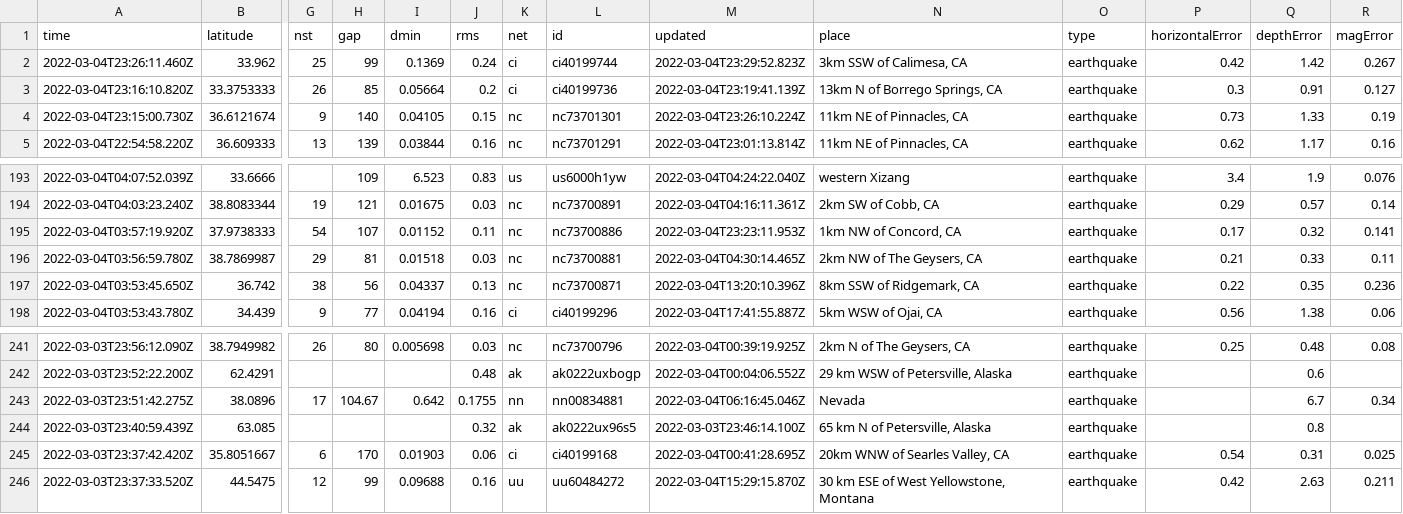
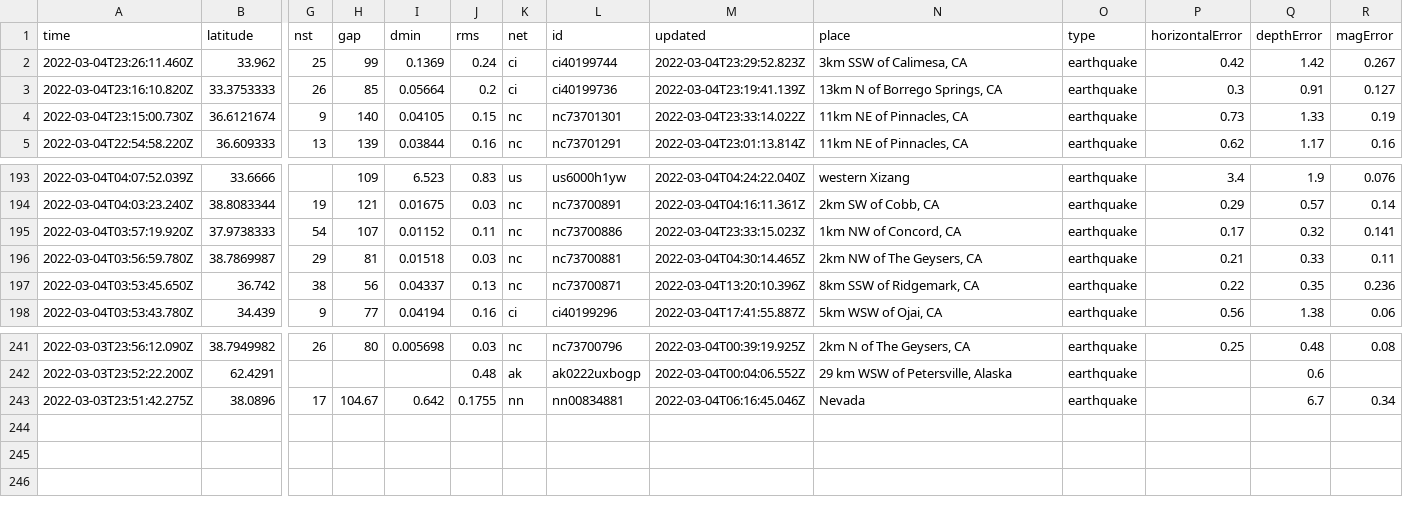
Before and after one commit to layurs/nicar22-githubaction, a CSV file: usgs_current.csv, drawn as a sheet; only a part is shown, gaps mark what is left out; rows hold the shown columns only; the diff names each change by its address in the sheet, - before the commit and + after, or states it on an @@ line.

```diff
--- a/usgs_current.csv
+++ b/usgs_current.csv
-M4 (updated): 2022-03-04T23:26:10.224Z
+M4 (updated): 2022-03-04T23:33:14.022Z
-M195 (updated): 2022-03-04T23:23:11.953Z
+M195 (updated): 2022-03-04T23:33:15.023Z
-row 244: 2022-03-03T23:40:59.439Z | 63.085 |  |  |  | 0.32 | ak | ak0222ux96s5 | 2022-03-03T23:46:14.100Z | 65 km N of Petersville, Alaska | earthquake |  | 0.8
-row 245: 2022-03-03T23:37:42.420Z | 35.8051667 | 6 | 170 | 0.01903 | 0.06 | ci | ci40199168 | 2022-03-04T00:41:28.695Z | 20km WNW of Searles Valley, CA | earthquake | 0.54 | 0.31 | 0.025
-row 246: 2022-03-03T23:37:33.520Z | 44.5475 | 12 | 99 | 0.09688 | 0.16 | uu | uu60484272 | 2022-03-04T15:29:15.870Z | 30 km ESE of West Yellowstone, Montana | earthquake | 0.42 | 2.63 | 0.211
```
